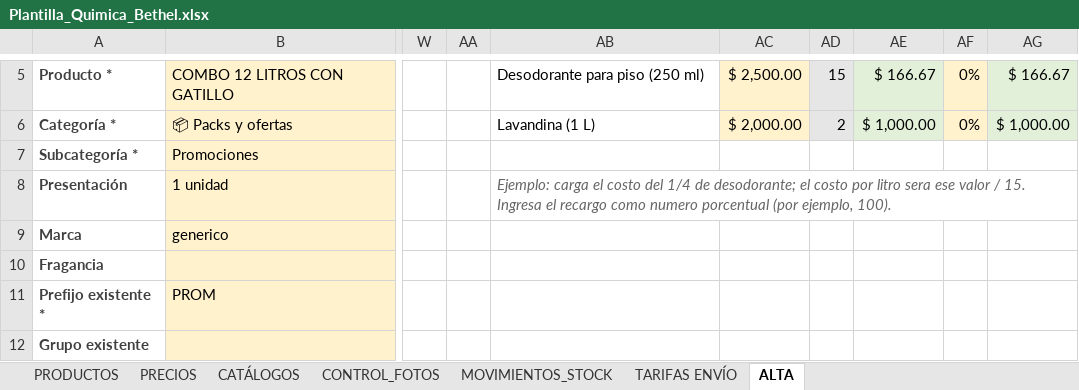
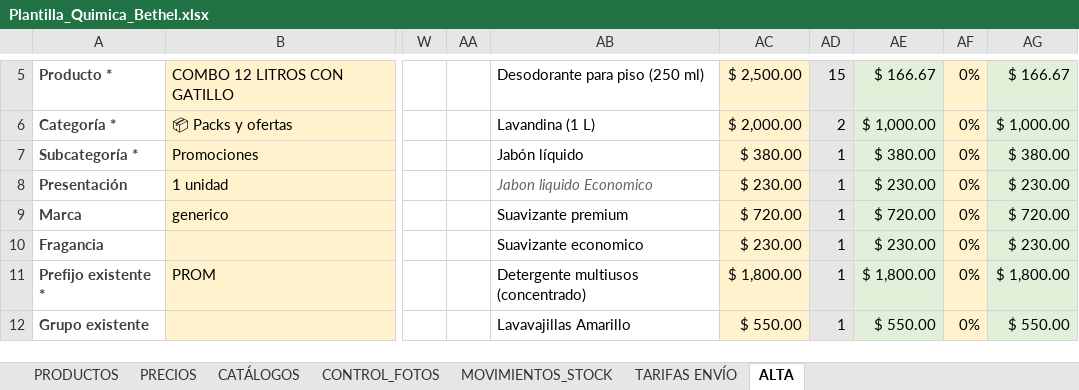
Before and after one commit to facundoguevara001/quimica-bethel, an Excel workbook: public/Plantilla_Quimica_Bethel.xlsx, sheet ALTA, drawn as a sheet; only a part is shown, gaps mark what is left out; values as stored, in another font and other column widths than the file's, no borders; the diff covers the shown part only; the diff names each change by its address in the sheet, - before the commit and + after, or states it on an @@ line.

```diff
--- a/public/Plantilla_Quimica_Bethel.xlsx (sheet ALTA)
+++ b/public/Plantilla_Quimica_Bethel.xlsx (sheet ALTA)
-AB7: (empty)
+AB7: Jabón líquido
-AC7: (empty)
+AC7: $ 380.00
-AC7:AC12 fill: none
+AC7:AC12 fill: #FFF2CC
-AD7:AD12: (empty)
+AD7:AD12: 1
-AD7:AD12 fill: none
+AD7:AD12 fill: #E7E6E6
-AE7: (empty)
+AE7: $ 380.00
-AE7:AE12 fill: none
+AE7:AE12 fill: #E2F0D9
-AF7:AF12: (empty)
+AF7:AF12: 0%
-AF7:AF12 fill: none
+AF7:AF12 fill: #FFF2CC
-AG7: (empty)
+AG7: $ 380.00
-AG7:AG12 fill: none
+AG7:AG12 fill: #E2F0D9
-AB8: Ejemplo: carga el costo del 1/4 de desodorante; el costo por litro sera ese valor / 15. Ingresa el recargo como numero porcentual (por ejemplo, 100).
+AB8: Jabon liquido Economico
-AB8:AG8 merged
-AC8: (empty)
+AC8: $ 230.00
-AE8: (empty)
+AE8: $ 230.00
-AG8: (empty)
+AG8: $ 230.00
-AB9: (empty)
+AB9: Suavizante premium
-AC9: (empty)
+AC9: $ 720.00
-AE9: (empty)
+AE9: $ 720.00
-AG9: (empty)
+AG9: $ 720.00
-AB10: (empty)
+AB10: Suavizante economico
-AC10: (empty)
+AC10: $ 230.00
-AE10: (empty)
+AE10: $ 230.00
-AG10: (empty)
+AG10: $ 230.00
-AB11: (empty)
+AB11: Detergente multiusos (concentrado)
-AC11: (empty)
+AC11: $ 1,800.00
-AE11: (empty)
+AE11: $ 1,800.00
-AG11: (empty)
+AG11: $ 1,800.00
-AB12: (empty)
+AB12: Lavavajillas Amarillo
-AC12: (empty)
+AC12: $ 550.00
-AE12: (empty)
+AE12: $ 550.00
-AG12: (empty)
+AG12: $ 550.00
```
Also changed, not shown: 13 edited cells, cell formats and merged cells elsewhere in this sheet, sheet PRECIOS, 1 other file.
